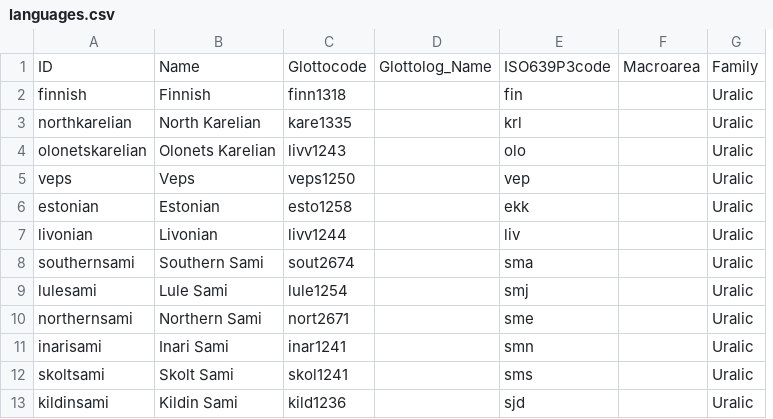
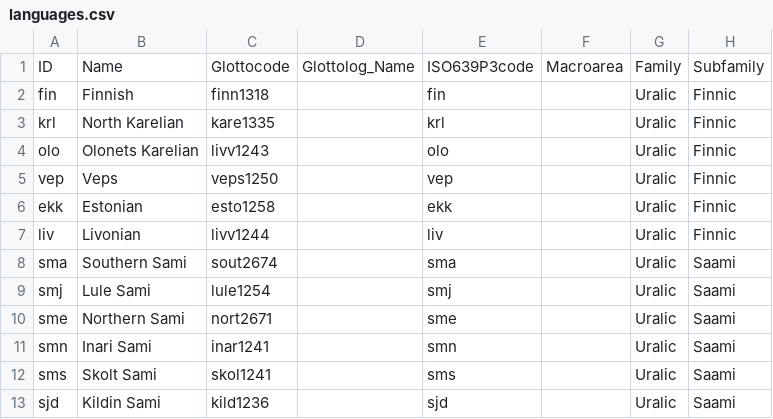
Before and after one commit to lexibank/northeuralex, a CSV file: cldf/languages.csv, drawn as a sheet; only a part is shown; removed rows and columns are numbered as before the commit, all else as after; the diff names each change by its address in the sheet, - before the commit and + after, or states it on an @@ line.

```diff
--- a/cldf/languages.csv
+++ b/cldf/languages.csv
-column A, rows 1-13: ID | finnish | northkarelian | olonetskarelian | veps | estonian | livonian | southernsami | lulesami | northernsami | inarisami | skoltsami | kildinsami
+column A, rows 1-13: ID | fin | krl | olo | vep | ekk | liv | sma | smj | sme | smn | sms | sjd
+column H, rows 1-13: Subfamily | Finnic | Finnic | Finnic | Finnic | Finnic | Finnic | Saami | Saami | Saami | Saami | Saami | Saami
```
Also changed, not shown: cldf/parameters.csv, etc/languages.csv, 8 other files.
